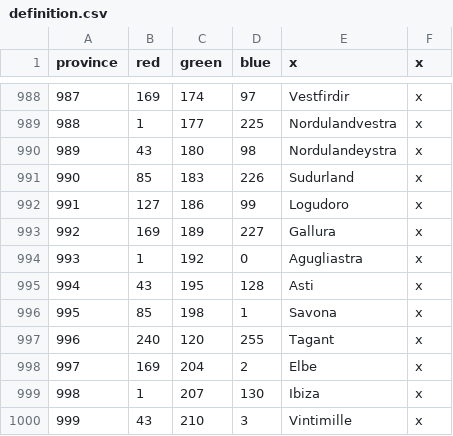
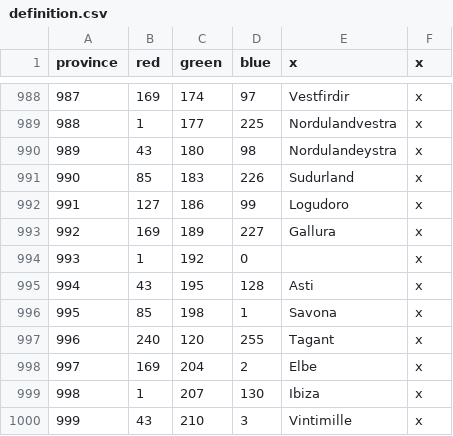
Before and after one commit to localiser/CK2Plus-Core, a CSV file: CK2Plus/map/definition.csv, drawn as a sheet; only a part is shown, gaps mark what is left out.

```diff
--- a/CK2Plus/map/definition.csv
+++ b/CK2Plus/map/definition.csv
@@ -993,3 +993,3 @@ province;red;green;blue;x;x
 992;169;189;227;Gallura;x
-993;1;192;0;Agugliastra;x
+993;1;192;0;;x
 994;43;195;128;Asti;x
```
Also changed, not shown: 35 other files.
